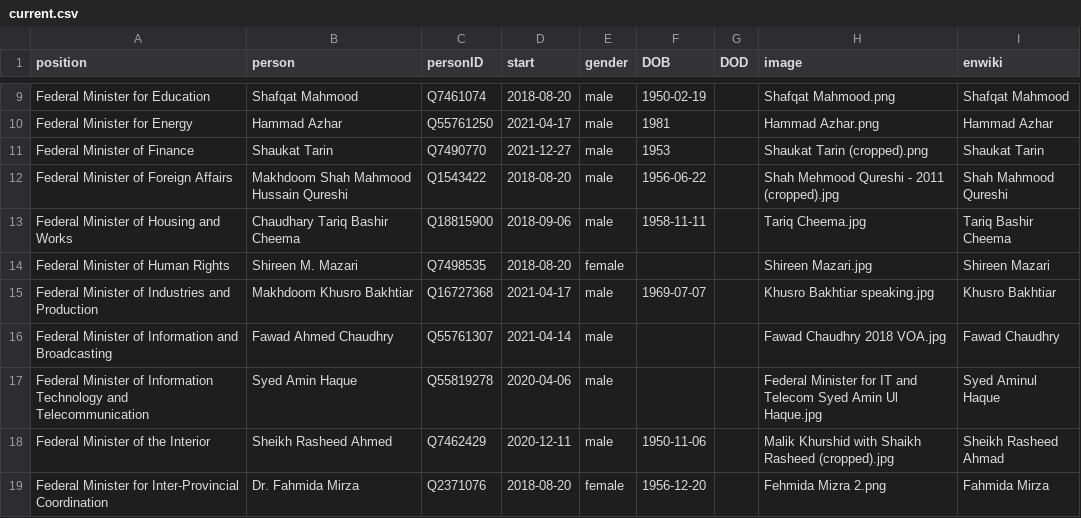
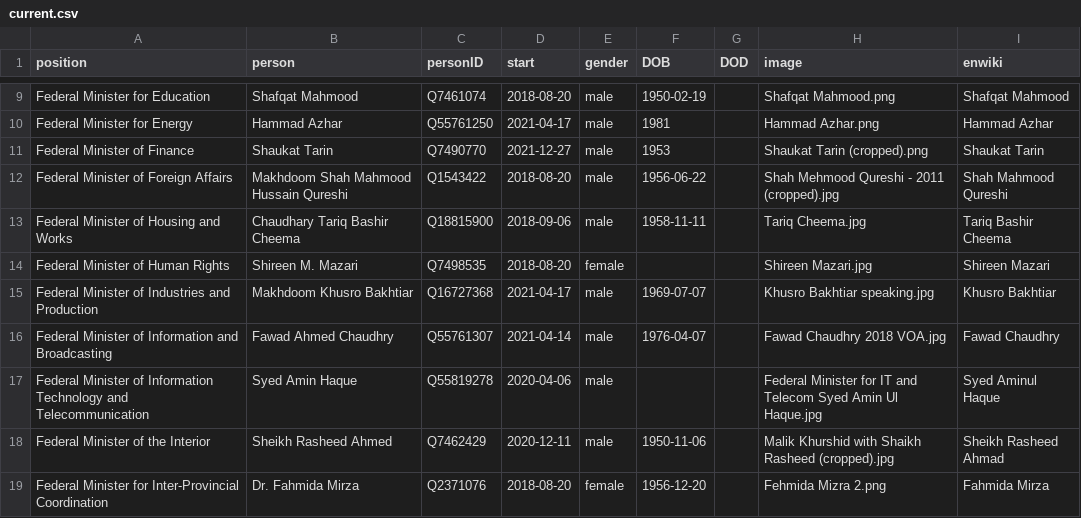
Before and after one commit to every-politician-scrapers/pakistan-ministers, a CSV file: html/current.csv, drawn as a sheet; only a part is shown, gaps mark what is left out.

```diff
--- a/html/current.csv
+++ b/html/current.csv
@@ -15,3 +15,3 @@ Federal Minister of Human Rights,Shireen M. Mazari,Q7498535,2018-08-20,female,,,
 Federal Minister of Industries and Production,Makhdoom Khusro Bakhtiar,Q16727368,2021-04-17,male,1969-07-07,,Khusro Bakhtiar speaking.jpg,Khusro Bakhtiar
-Federal Minister of Information and Broadcasting,Fawad Ahmed Chaudhry,Q55761307,2021-04-14,male,,,Fawad Chaudhry 2018 VOA.jpg,Fawad Chaudhry
+Federal Minister of Information and Broadcasting,Fawad Ahmed Chaudhry,Q55761307,2021-04-14,male,1976-04-07,,Fawad Chaudhry 2018 VOA.jpg,Fawad Chaudhry
 Federal Minister of Information Technology and Telecommunication,Syed Amin Haque,Q55819278,2020-04-06,male,,,Federal Minister for IT and Telecom Syed Amin Ul Haque.jpg,Syed Aminul Haque
```
Also changed, not shown: html/family.csv, html/holders21.csv, 1 other file.
